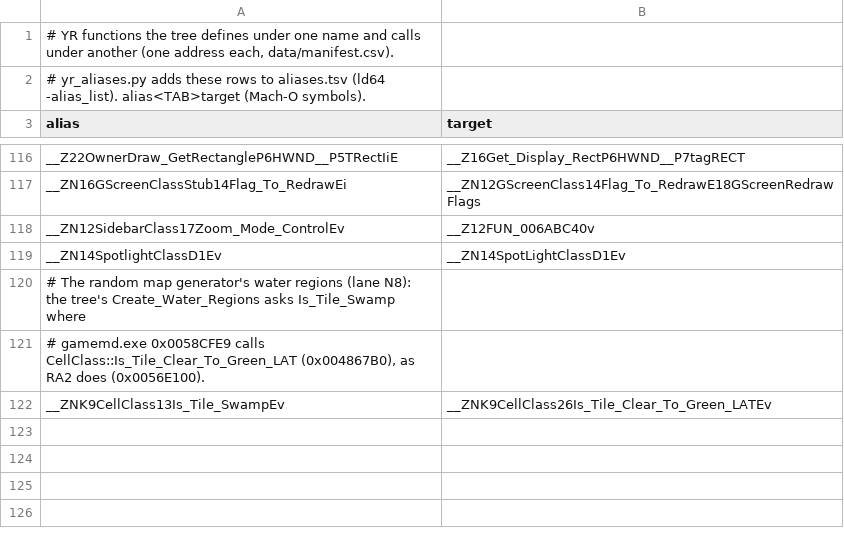
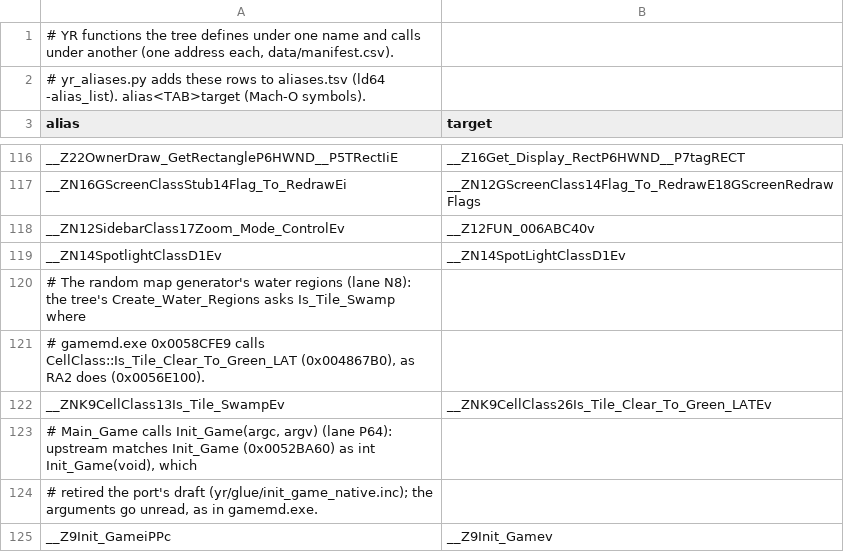
Before and after one commit to meastes/redalert2-modern, a TSV file: yr/data/name_aliases.tsv, drawn as a sheet; only a part is shown, gaps mark what is left out; the diff names each change by its address in the sheet, - before the commit and + after, or states it on an @@ line.

```diff
--- a/yr/data/name_aliases.tsv
+++ b/yr/data/name_aliases.tsv
+row 123: # Main_Game calls Init_Game(argc, argv) (lane P64): upstream matches Init_Game (0x0052BA60) as int Init_Game(void), which
+row 124: # retired the port's draft (yr/glue/init_game_native.inc); the arguments go unread, as in gamemd.exe.
+row 125: __Z9Init_GameiPPc | __Z9Init_Gamev
```
Also changed, not shown: yr/data/globals.tsv, 40 other files.
